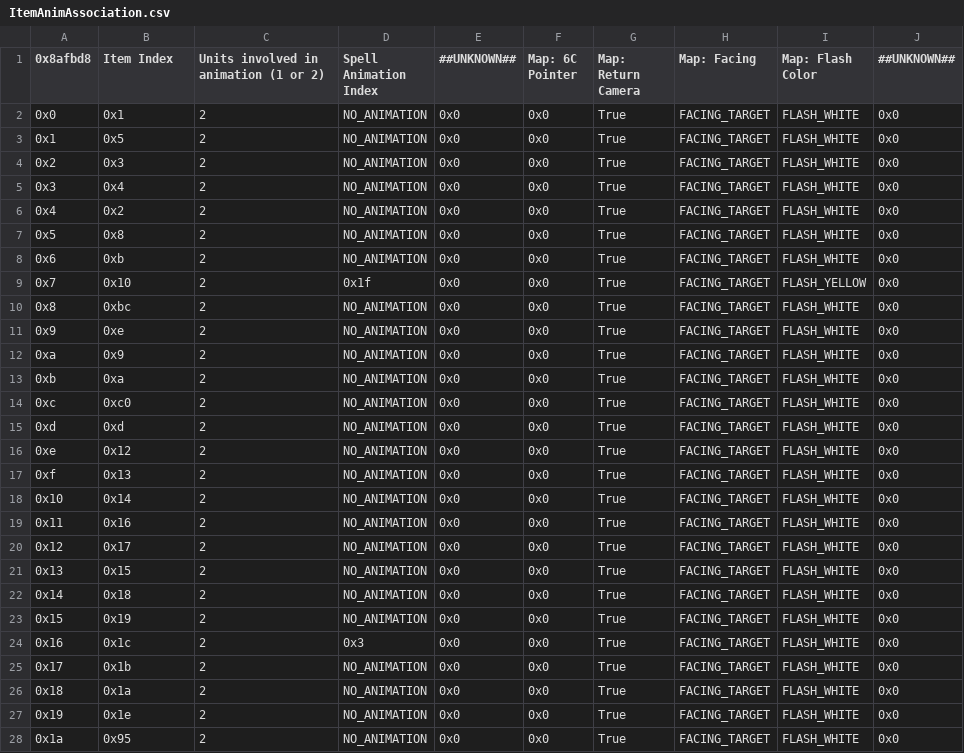
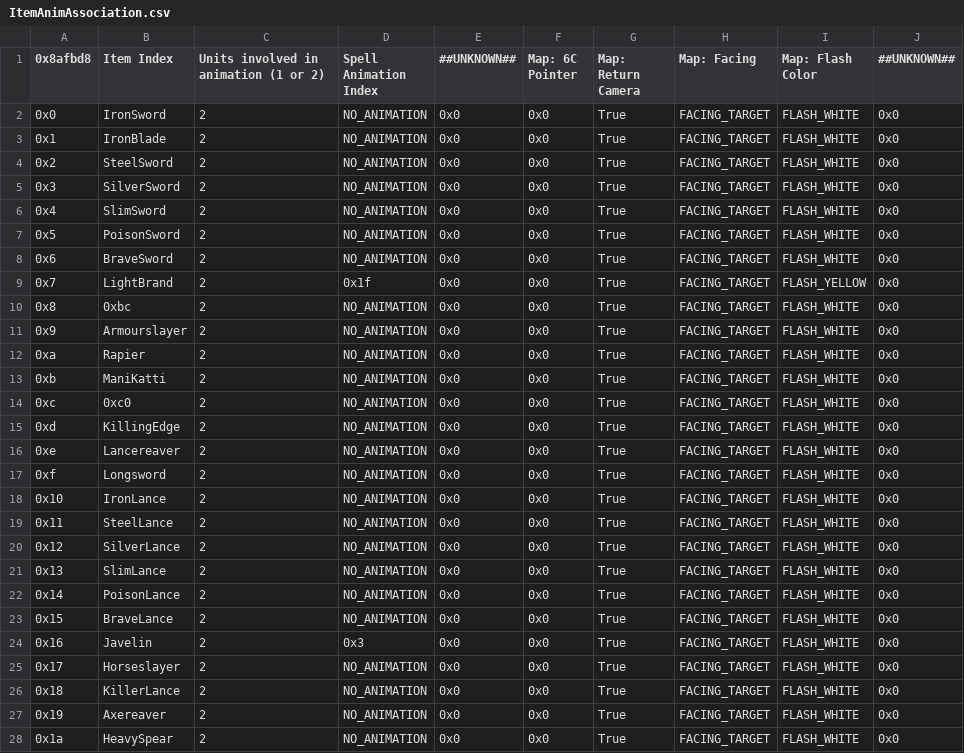
Before and after one commit to StanHash/FE8-Nightmare-Light, a CSV file: Tables/ItemAnimAssociation.csv, drawn as a sheet; only a part is shown; the diff covers the shown part only.

```diff
--- a/Tables/ItemAnimAssociation.csv
+++ b/Tables/ItemAnimAssociation.csv
@@ -1,28 +1,28 @@
 0x8afbd8,Item Index,Units involved in animation (1 or 2),Spell Animation Index,##UNKNOWN##,Map: 6C Pointer,Map: Return Camera,Map: Facing,Map: Flash Color,##UNKNOWN##
-0x0,0x1,2,NO_ANIMATION,0x0,0x0,True,FACING_TARGET,FLASH_WHITE,0x0
-0x1,0x5,2,NO_ANIMATION,0x0,0x0,True,FACING_TARGET,FLASH_WHITE,0x0
-0x2,0x3,2,NO_ANIMATION,0x0,0x0,True,FACING_TARGET,FLASH_WHITE,0x0
-0x3,0x4,2,NO_ANIMATION,0x0,0x0,True,FACING_TARGET,FLASH_WHITE,0x0
-0x4,0x2,2,NO_ANIMATION,0x0,0x0,True,FACING_TARGET,FLASH_WHITE,0x0
-0x5,0x8,2,NO_ANIMATION,0x0,0x0,True,FACING_TARGET,FLASH_WHITE,0x0
-0x6,0xb,2,NO_ANIMATION,0x0,0x0,True,FACING_TARGET,FLASH_WHITE,0x0
-0x7,0x10,2,0x1f,0x0,0x0,True,FACING_TARGET,FLASH_YELLOW,0x0
+0x0,IronSword,2,NO_ANIMATION,0x0,0x0,True,FACING_TARGET,FLASH_WHITE,0x0
+0x1,IronBlade,2,NO_ANIMATION,0x0,0x0,True,FACING_TARGET,FLASH_WHITE,0x0
+0x2,SteelSword,2,NO_ANIMATION,0x0,0x0,True,FACING_TARGET,FLASH_WHITE,0x0
+0x3,SilverSword,2,NO_ANIMATION,0x0,0x0,True,FACING_TARGET,FLASH_WHITE,0x0
+0x4,SlimSword,2,NO_ANIMATION,0x0,0x0,True,FACING_TARGET,FLASH_WHITE,0x0
+0x5,PoisonSword,2,NO_ANIMATION,0x0,0x0,True,FACING_TARGET,FLASH_WHITE,0x0
+0x6,BraveSword,2,NO_ANIMATION,0x0,0x0,True,FACING_TARGET,FLASH_WHITE,0x0
+0x7,LightBrand,2,0x1f,0x0,0x0,True,FACING_TARGET,FLASH_YELLOW,0x0
 0x8,0xbc,2,NO_ANIMATION,0x0,0x0,True,FACING_TARGET,FLASH_WHITE,0x0
-0x9,0xe,2,NO_ANIMATION,0x0,0x0,True,FACING_TARGET,FLASH_WHITE,0x0
-0xa,0x9,2,NO_ANIMATION,0x0,0x0,True,FACING_TARGET,FLASH_WHITE,0x0
-0xb,0xa,2,NO_ANIMATION,0x0,0x0,True,FACING_TARGET,FLASH_WHITE,0x0
+0x9,Armourslayer,2,NO_ANIMATION,0x0,0x0,True,FACING_TARGET,FLASH_WHITE,0x0
+0xa,Rapier,2,NO_ANIMATION,0x0,0x0,True,FACING_TARGET,FLASH_WHITE,0x0
+0xb,ManiKatti,2,NO_ANIMATION,0x0,0x0,True,FACING_TARGET,FLASH_WHITE,0x0
 0xc,0xc0,2,NO_ANIMATION,0x0,0x0,True,FACING_TARGET,FLASH_WHITE,0x0
-0xd,0xd,2,NO_ANIMATION,0x0,0x0,True,FACING_TARGET,FLASH_WHITE,0x0
-0xe,0x12,2,NO_ANIMATION,0x0,0x0,True,FACING_TARGET,FLASH_WHITE,0x0
-0xf,0x13,2,NO_ANIMATION,0x0,0x0,True,FACING_TARGET,FLASH_WHITE,0x0
-0x10,0x14,2,NO_ANIMATION,0x0,0x0,True,FACING_TARGET,FLASH_WHITE,0x0
-0x11,0x16,2,NO_ANIMATION,0x0,0x0,True,FACING_TARGET,FLASH_WHITE,0x0
-0x12,0x17,2,NO_ANIMATION,0x0,0x0,True,FACING_TARGET,FLASH_WHITE,0x0
-0x13,0x15,2,NO_ANIMATION,0x0,0x0,True,FACING_TARGET,FLASH_WHITE,0x0
-0x14,0x18,2,NO_ANIMATION,0x0,0x0,True,FACING_TARGET,FLASH_WHITE,0x0
-0x15,0x19,2,NO_ANIMATION,0x0,0x0,True,FACING_TARGET,FLASH_WHITE,0x0
-0x16,0x1c,2,0x3,0x0,0x0,True,FACING_TARGET,FLASH_WHITE,0x0
-0x17,0x1b,2,NO_ANIMATION,0x0,0x0,True,FACING_TARGET,FLASH_WHITE,0x0
-0x18,0x1a,2,NO_ANIMATION,0x0,0x0,True,FACING_TARGET,FLASH_WHITE,0x0
-0x19,0x1e,2,NO_ANIMATION,0x0,0x0,True,FACING_TARGET,FLASH_WHITE,0x0
-0x1a,0x95,2,NO_ANIMATION,0x0,0x0,True,FACING_TARGET,FLASH_WHITE,0x0
+0xd,KillingEdge,2,NO_ANIMATION,0x0,0x0,True,FACING_TARGET,FLASH_WHITE,0x0
+0xe,Lancereaver,2,NO_ANIMATION,0x0,0x0,True,FACING_TARGET,FLASH_WHITE,0x0
+0xf,Longsword,2,NO_ANIMATION,0x0,0x0,True,FACING_TARGET,FLASH_WHITE,0x0
+0x10,IronLance,2,NO_ANIMATION,0x0,0x0,True,FACING_TARGET,FLASH_WHITE,0x0
+0x11,SteelLance,2,NO_ANIMATION,0x0,0x0,True,FACING_TARGET,FLASH_WHITE,0x0
+0x12,SilverLance,2,NO_ANIMATION,0x0,0x0,True,FACING_TARGET,FLASH_WHITE,0x0
+0x13,SlimLance,2,NO_ANIMATION,0x0,0x0,True,FACING_TARGET,FLASH_WHITE,0x0
+0x14,PoisonLance,2,NO_ANIMATION,0x0,0x0,True,FACING_TARGET,FLASH_WHITE,0x0
+0x15,BraveLance,2,NO_ANIMATION,0x0,0x0,True,FACING_TARGET,FLASH_WHITE,0x0
+0x16,Javelin,2,0x3,0x0,0x0,True,FACING_TARGET,FLASH_WHITE,0x0
+0x17,Horseslayer,2,NO_ANIMATION,0x0,0x0,True,FACING_TARGET,FLASH_WHITE,0x0
+0x18,KillerLance,2,NO_ANIMATION,0x0,0x0,True,FACING_TARGET,FLASH_WHITE,0x0
+0x19,Axereaver,2,NO_ANIMATION,0x0,0x0,True,FACING_TARGET,FLASH_WHITE,0x0
+0x1a,HeavySpear,2,NO_ANIMATION,0x0,0x0,True,FACING_TARGET,FLASH_WHITE,0x0
```
Also changed, not shown: 122 edited cells elsewhere in this file, Tables/ChapterData.csv, Tables/Character.csv, 10 other files.
